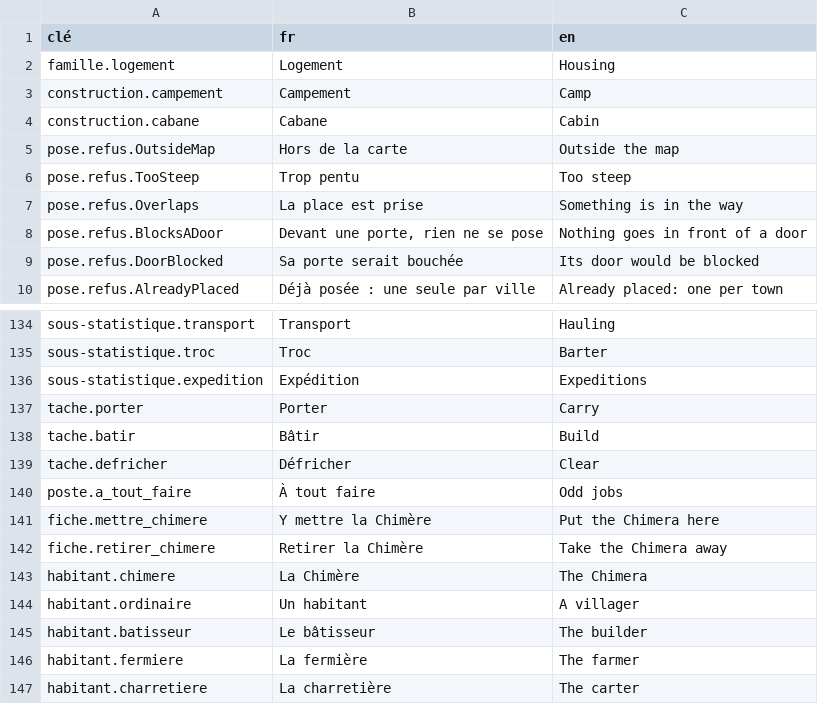
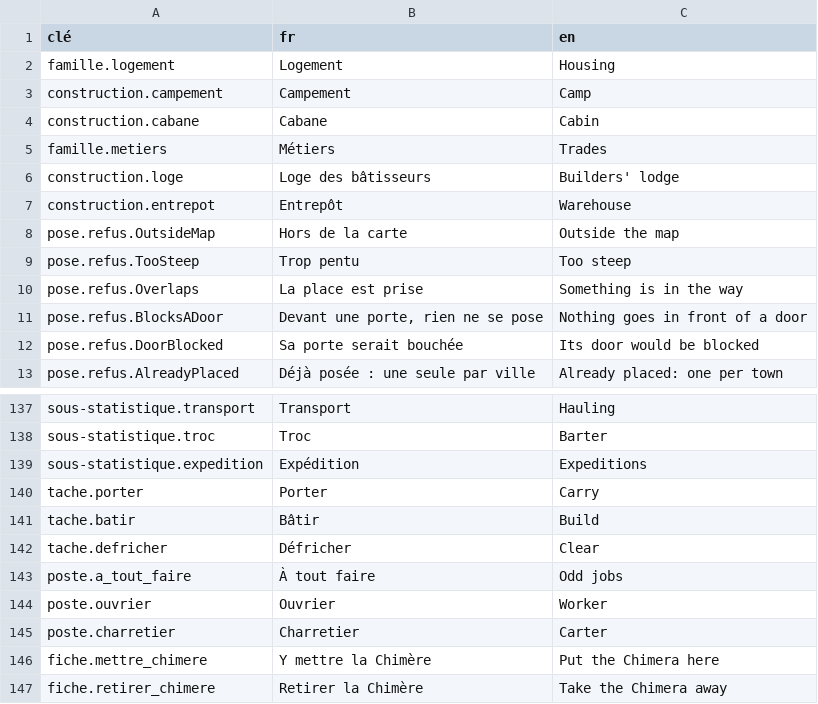
Before and after one commit to SNZMTO/DIciELa, a CSV file: Assets/Localization/strings.csv, drawn as a sheet; only a part is shown, gaps mark what is left out; the shorter side is filled out with more unchanged rows.

```diff
--- a/Assets/Localization/strings.csv
+++ b/Assets/Localization/strings.csv
@@ -4,2 +4,5 @@ construction.campement,Campement,Camp
 construction.cabane,Cabane,Cabin
+famille.metiers,Métiers,Trades
+construction.loge,Loge des bâtisseurs,Builders' lodge
+construction.entrepot,Entrepôt,Warehouse
 pose.refus.OutsideMap,Hors de la carte,Outside the map
@@ -140,2 +143,4 @@ tache.defricher,Défricher,Clear
 poste.a_tout_faire,À tout faire,Odd jobs
+poste.ouvrier,Ouvrier,Worker
+poste.charretier,Charretier,Carter
 fiche.mettre_chimere,Y mettre la Chimère,Put the Chimera here
```
Also changed, not shown: 45 other files.
